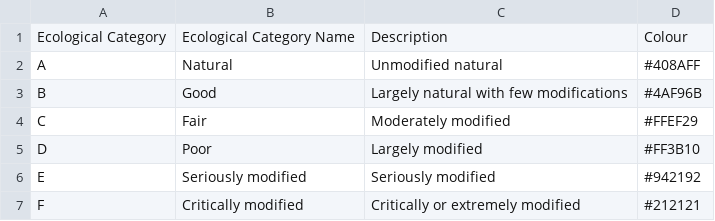
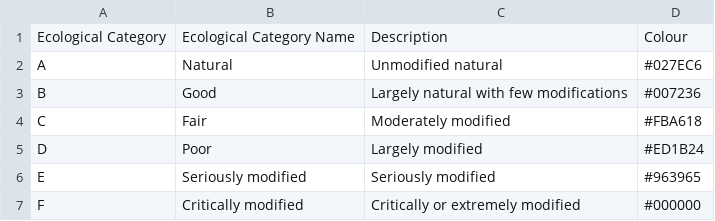
Before and after one commit to kartoza/django-bims, a CSV file: sass/static/docs/ecological_category.csv, drawn as a sheet.

Commit message:
Update E/F category

```diff
--- a/sass/static/docs/ecological_category.csv
+++ b/sass/static/docs/ecological_category.csv
@@ -1,7 +1,7 @@
 Ecological Category,Ecological Category Name,Description,Colour
-A,Natural,Unmodified natural,#408AFF
-B,Good,Largely natural with few modifications,#4AF96B
-C,Fair,Moderately modified,#FFEF29
-D,Poor,Largely modified,#FF3B10
-E,Seriously modified,Seriously modified,#942192
-F,Critically modified,Critically or extremely modified,#212121
+A,Natural,Unmodified natural,#027EC6
+B,Good,Largely natural with few modifications,#007236
+C,Fair,Moderately modified,#FBA618
+D,Poor,Largely modified,#ED1B24
+E,Seriously modified,Seriously modified,#963965
+F,Critically modified,Critically or extremely modified,#000000
```
Also changed, not shown: 2 other files.
